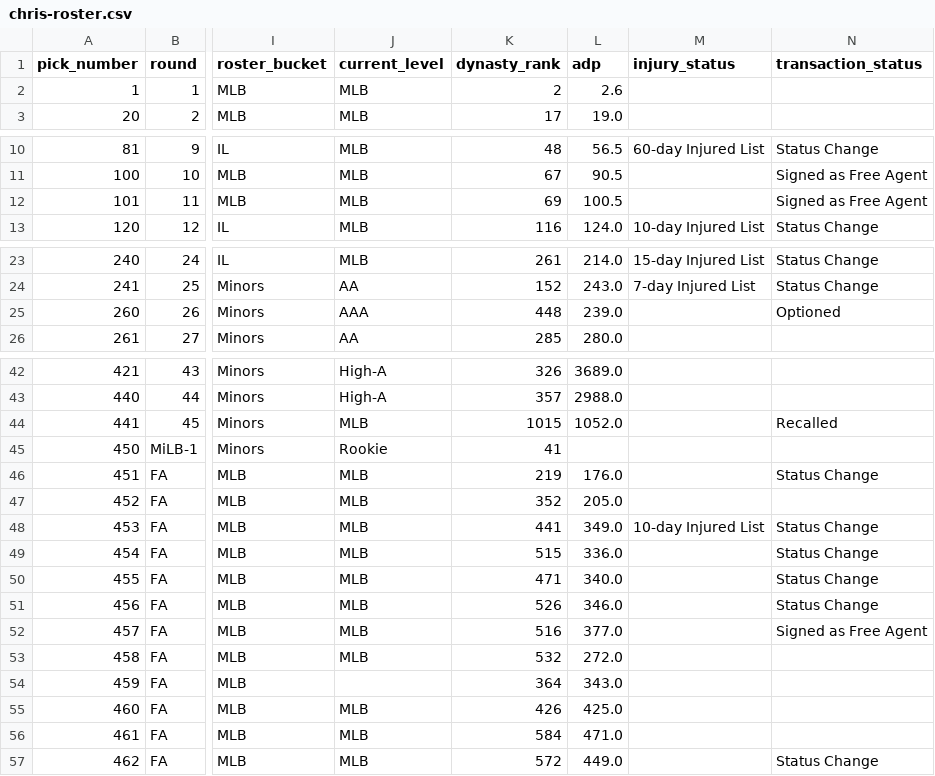
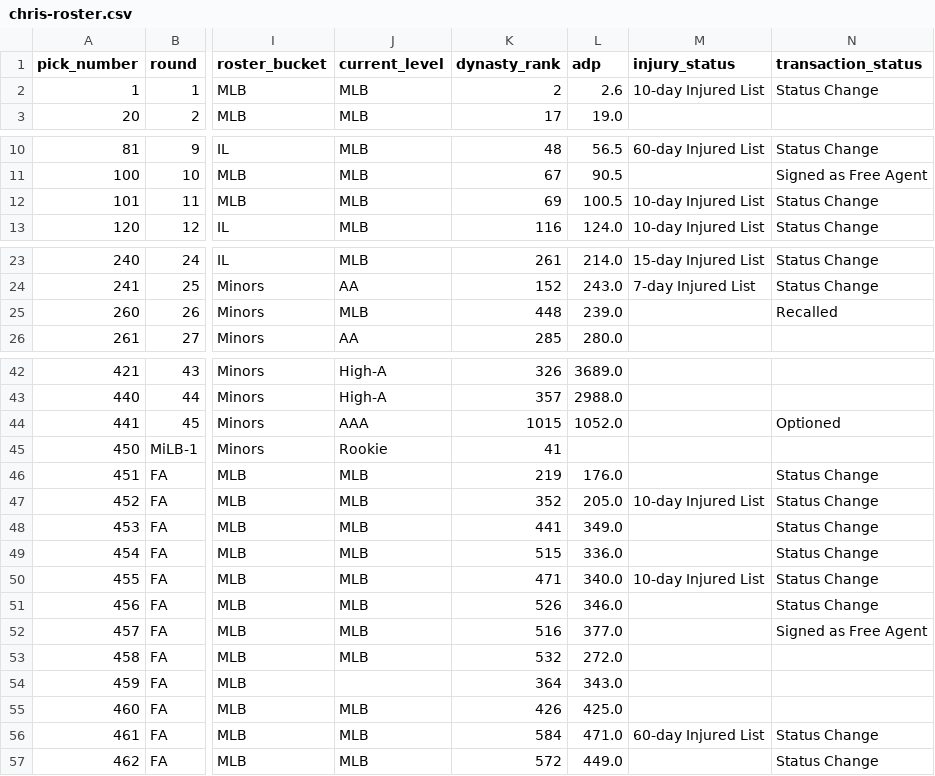
Before and after one commit to SergeantSuj/fantasy-baseball, a CSV file: manager-rosters/chris-roster.csv, drawn as a sheet; only a part is shown, gaps mark what is left out; the diff names each change by its address in the sheet, - before the commit and + after, or states it on an @@ line.

```diff
--- a/manager-rosters/chris-roster.csv
+++ b/manager-rosters/chris-roster.csv
-M2 (injury_status): (empty)
+M2 (injury_status): 10-day Injured List
-N2 (transaction_status): (empty)
+N2 (transaction_status): Status Change
-M12 (injury_status): (empty)
+M12 (injury_status): 10-day Injured List
-N12 (transaction_status): Signed as Free Agent
+N12 (transaction_status): Status Change
-J25 (current_level): AAA
+J25 (current_level): MLB
-N25 (transaction_status): Optioned
+N25 (transaction_status): Recalled
-J44 (current_level): MLB
+J44 (current_level): AAA
-N44 (transaction_status): Recalled
+N44 (transaction_status): Optioned
-M47 (injury_status): (empty)
+M47 (injury_status): 10-day Injured List
-N47 (transaction_status): (empty)
+N47 (transaction_status): Status Change
-M48 (injury_status): 10-day Injured List
+M48 (injury_status): (empty)
-M50 (injury_status): (empty)
+M50 (injury_status): 10-day Injured List
-M56 (injury_status): (empty)
+M56 (injury_status): 60-day Injured List
-N56 (transaction_status): (empty)
+N56 (transaction_status): Status Change
```
Also changed, not shown: data/player-contributions-2026.csv, manager-rosters/josh-v-roster.csv, 25 other files.
